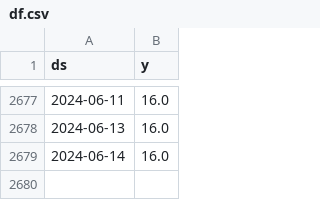
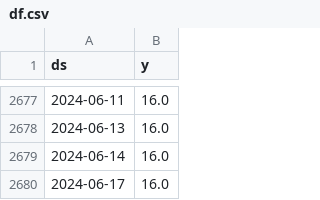
Before and after one commit to myxa95/01_Prediction_of_the_key_rate_in_the_Russian_Federation, a CSV file: data/df.csv, drawn as a sheet; only a part is shown, gaps mark what is left out.

```diff
--- a/data/df.csv
+++ b/data/df.csv
@@ -2679 +2679,2 @@ ds,y
 2024-06-14,16.0
+2024-06-17,16.0
```
Also changed, not shown: data/df_test.csv, data/df_train.csv, 9 other files.
